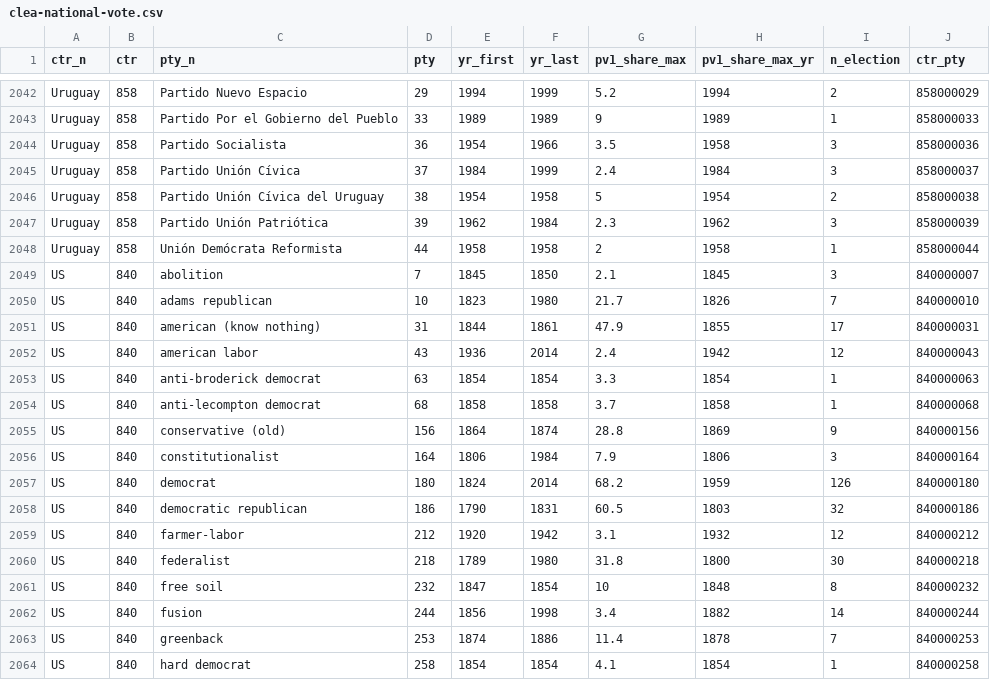
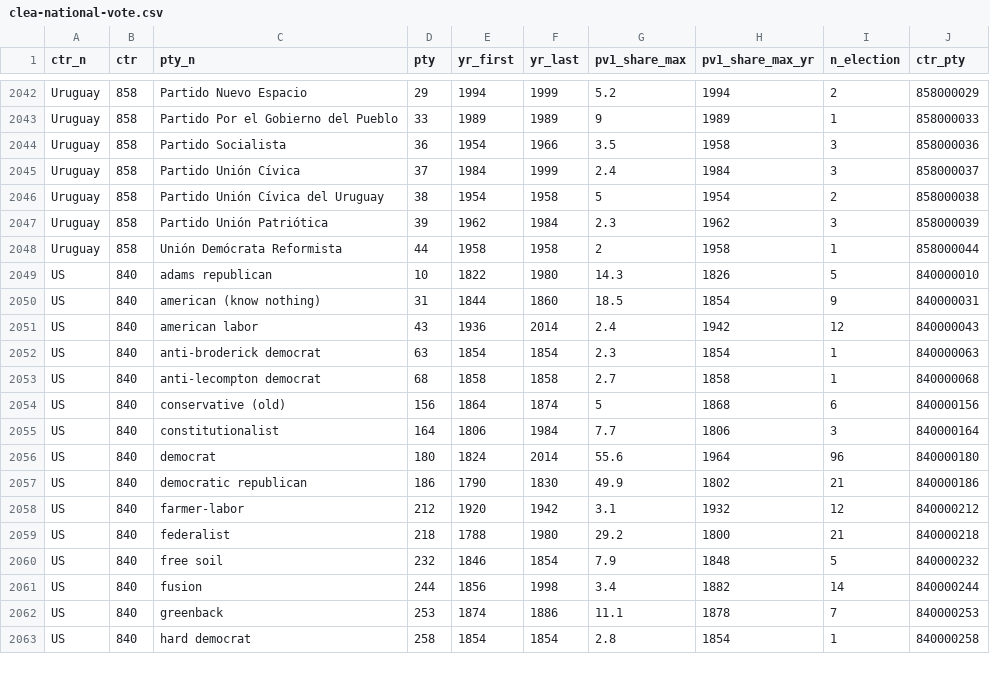
Before and after one commit to hdigital/partyfactsdata, a CSV file: import/clea/clea-national-vote.csv, drawn as a sheet; only a part is shown, gaps mark what is left out; the diff covers the shown part only.

```diff
--- a/import/clea/clea-national-vote.csv
+++ b/import/clea/clea-national-vote.csv
@@ -2048,17 +2048,16 @@ Uruguay,858,Partido Unión Patriótica,39,1962,1984,2.3,1962,3,858000039
 Uruguay,858,Unión Demócrata Reformista,44,1958,1958,2,1958,1,858000044
-US,840,abolition,7,1845,1850,2.1,1845,3,840000007
-US,840,adams republican,10,1823,1980,21.7,1826,7,840000010
-US,840,american (know nothing),31,1844,1861,47.9,1855,17,840000031
+US,840,adams republican,10,1822,1980,14.3,1826,5,840000010
+US,840,american (know nothing),31,1844,1860,18.5,1854,9,840000031
 US,840,american labor,43,1936,2014,2.4,1942,12,840000043
-US,840,anti-broderick democrat,63,1854,1854,3.3,1854,1,840000063
-US,840,anti-lecompton democrat,68,1858,1858,3.7,1858,1,840000068
-US,840,conservative (old),156,1864,1874,28.8,1869,9,840000156
-US,840,constitutionalist,164,1806,1984,7.9,1806,3,840000164
-US,840,democrat,180,1824,2014,68.2,1959,126,840000180
-US,840,democratic republican,186,1790,1831,60.5,1803,32,840000186
+US,840,anti-broderick democrat,63,1854,1854,2.3,1854,1,840000063
+US,840,anti-lecompton democrat,68,1858,1858,2.7,1858,1,840000068
+US,840,conservative (old),156,1864,1874,5,1868,6,840000156
+US,840,constitutionalist,164,1806,1984,7.7,1806,3,840000164
+US,840,democrat,180,1824,2014,55.6,1964,96,840000180
+US,840,democratic republican,186,1790,1830,49.9,1802,21,840000186
 US,840,farmer-labor,212,1920,1942,3.1,1932,12,840000212
-US,840,federalist,218,1789,1980,31.8,1800,30,840000218
-US,840,free soil,232,1847,1854,10,1848,8,840000232
+US,840,federalist,218,1788,1980,29.2,1800,21,840000218
+US,840,free soil,232,1846,1854,7.9,1848,5,840000232
 US,840,fusion,244,1856,1998,3.4,1882,14,840000244
-US,840,greenback,253,1874,1886,11.4,1878,7,840000253
-US,840,hard democrat,258,1854,1854,4.1,1854,1,840000258
+US,840,greenback,253,1874,1886,11.1,1878,7,840000253
+US,840,hard democrat,258,1854,1854,2.8,1854,1,840000258
```
Also changed, not shown: 7 removed rows and 45 edited cells elsewhere in this file, import/clea/clea.csv, 1 other file.
